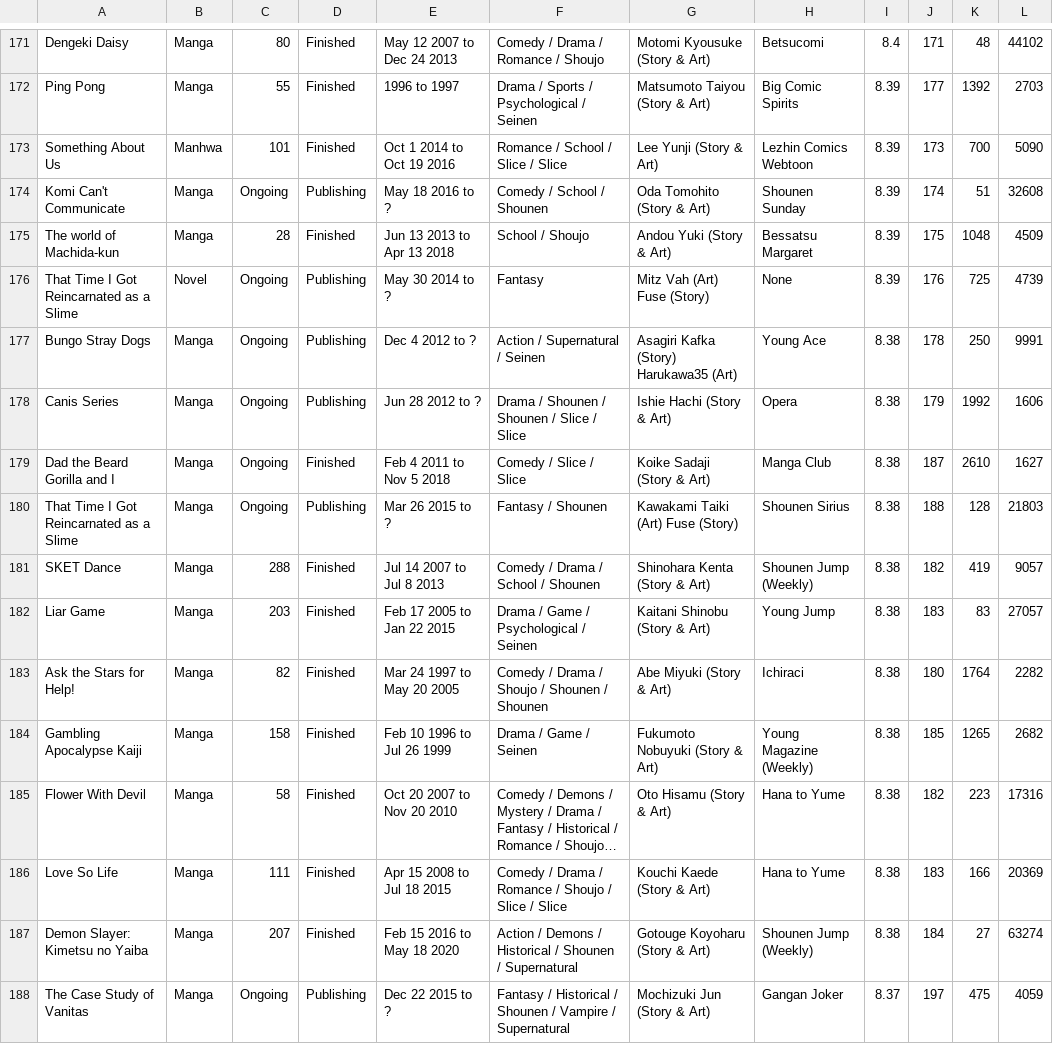
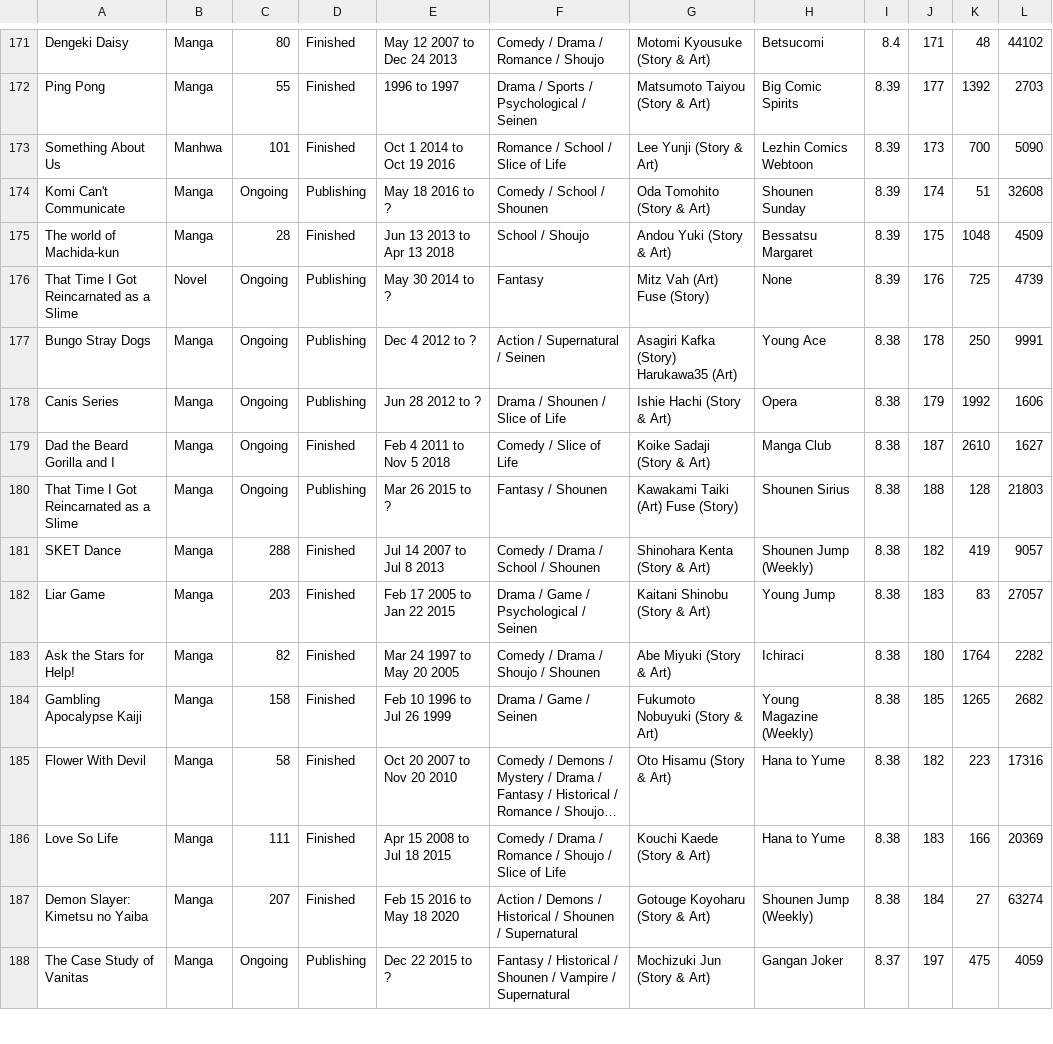
Before and after one commit to SACHSTech/ics4u-cpt---data-visualization-ethan-and-hayden, a CSV file: src/simulator/AllManga.csv, drawn as a sheet; only a part is shown, gaps mark what is left out; long unchanged cells end in …; the diff covers the shown part only; the diff names each change by its address in the sheet, - before the commit and + after, or states it on an @@ line.

```diff
--- a/src/simulator/AllManga.csv
+++ b/src/simulator/AllManga.csv
-F173: Romance / School / Slice / Slice
+F173: Romance / School / Slice of Life
-F178: Drama / Shounen / Shounen / Slice / Slice
+F178: Drama / Shounen / Slice of Life
-F179: Comedy / Slice / Slice
+F179: Comedy / Slice of Life
-F183: Comedy / Drama / Shoujo / Shounen / Shounen
+F183: Comedy / Drama / Shoujo / Shounen
-F186: …/ Slice / Slice
+F186: …/ Slice of Life
```
Also changed, not shown: 1 removed row and 181 edited cells elsewhere in this file.
